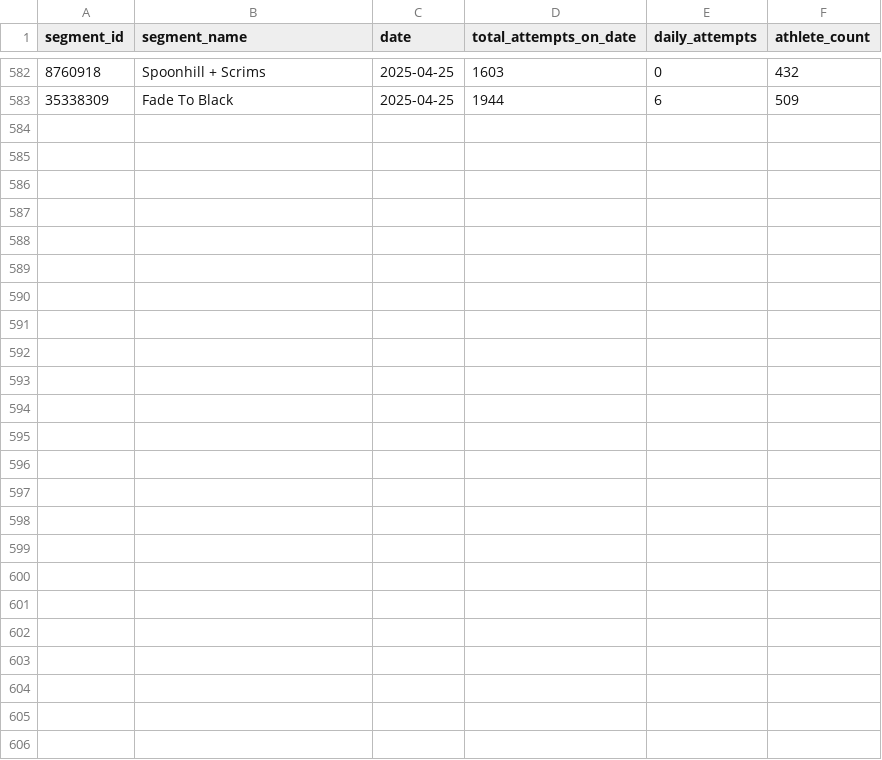
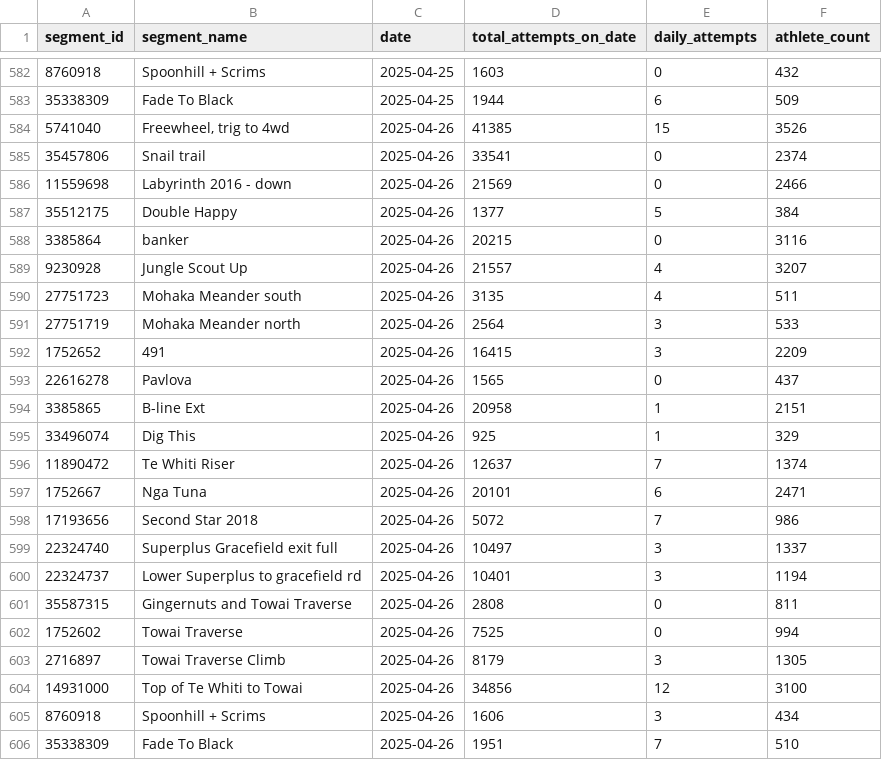
Before and after one commit to Stefaanjanssens/strava-segment-tracker, a CSV file: all_segments_log.csv, drawn as a sheet; only a part is shown, gaps mark what is left out; the diff names each change by its address in the sheet, - before the commit and + after, or states it on an @@ line.

```diff
--- a/all_segments_log.csv
+++ b/all_segments_log.csv
+row 584: 5741040 | Freewheel, trig to 4wd | 2025-04-26 | 41385 | 15 | 3526
+row 585: 35457806 | Snail trail | 2025-04-26 | 33541 | 0 | 2374
+row 586: 11559698 | Labyrinth 2016 - down | 2025-04-26 | 21569 | 0 | 2466
+row 587: 35512175 | Double Happy | 2025-04-26 | 1377 | 5 | 384
+row 588: 3385864 | banker | 2025-04-26 | 20215 | 0 | 3116
+row 589: 9230928 | Jungle Scout Up | 2025-04-26 | 21557 | 4 | 3207
+row 590: 27751723 | Mohaka Meander south | 2025-04-26 | 3135 | 4 | 511
+row 591: 27751719 | Mohaka Meander north | 2025-04-26 | 2564 | 3 | 533
+row 592: 1752652 | 491 | 2025-04-26 | 16415 | 3 | 2209
+row 593: 22616278 | Pavlova | 2025-04-26 | 1565 | 0 | 437
+row 594: 3385865 | B-line Ext | 2025-04-26 | 20958 | 1 | 2151
+row 595: 33496074 | Dig This | 2025-04-26 | 925 | 1 | 329
+row 596: 11890472 | Te Whiti Riser | 2025-04-26 | 12637 | 7 | 1374
+row 597: 1752667 | Nga Tuna | 2025-04-26 | 20101 | 6 | 2471
+row 598: 17193656 | Second Star 2018 | 2025-04-26 | 5072 | 7 | 986
+row 599: 22324740 | Superplus Gracefield exit full | 2025-04-26 | 10497 | 3 | 1337
+row 600: 22324737 | Lower Superplus to gracefield rd | 2025-04-26 | 10401 | 3 | 1194
+row 601: 35587315 | Gingernuts and Towai Traverse | 2025-04-26 | 2808 | 0 | 811
+row 602: 1752602 | Towai Traverse | 2025-04-26 | 7525 | 0 | 994
+row 603: 2716897 | Towai Traverse Climb | 2025-04-26 | 8179 | 3 | 1305
+row 604: 14931000 | Top of Te Whiti to Towai | 2025-04-26 | 34856 | 12 | 3100
+row 605: 8760918 | Spoonhill + Scrims | 2025-04-26 | 1606 | 3 | 434
+row 606: 35338309 | Fade To Black | 2025-04-26 | 1951 | 7 | 510
```
Also changed, not shown: 23 other files.
